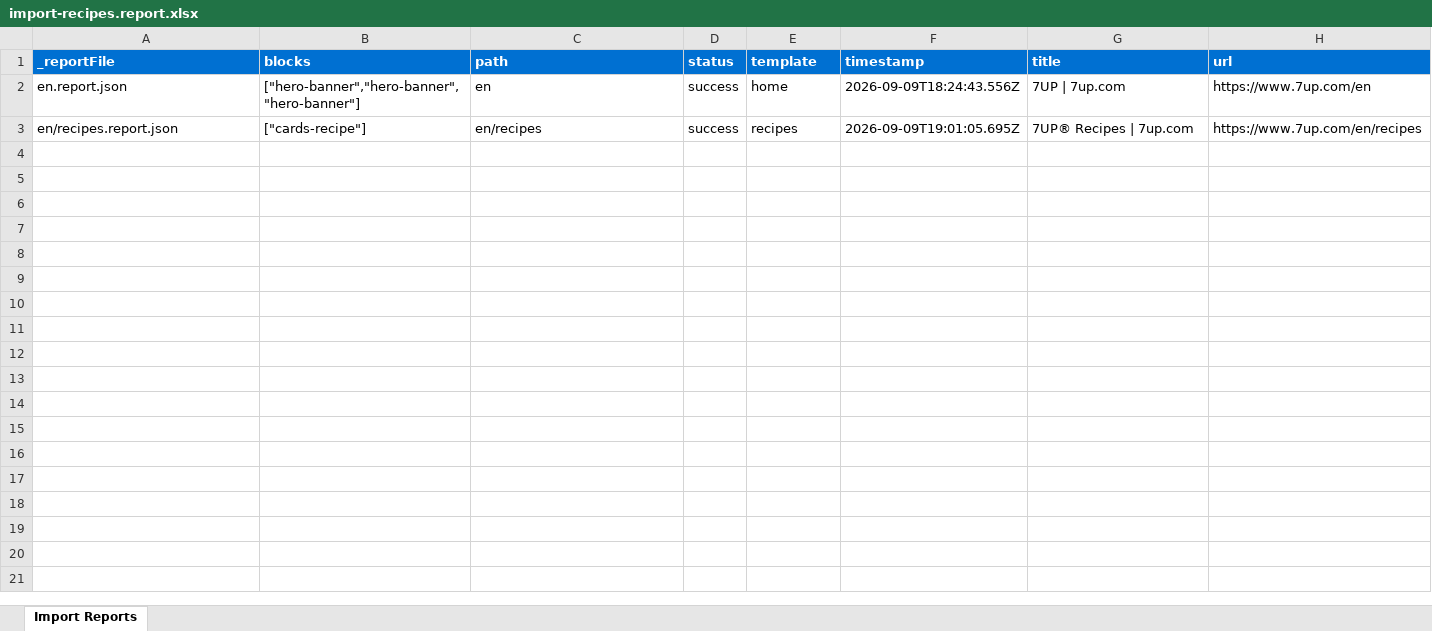
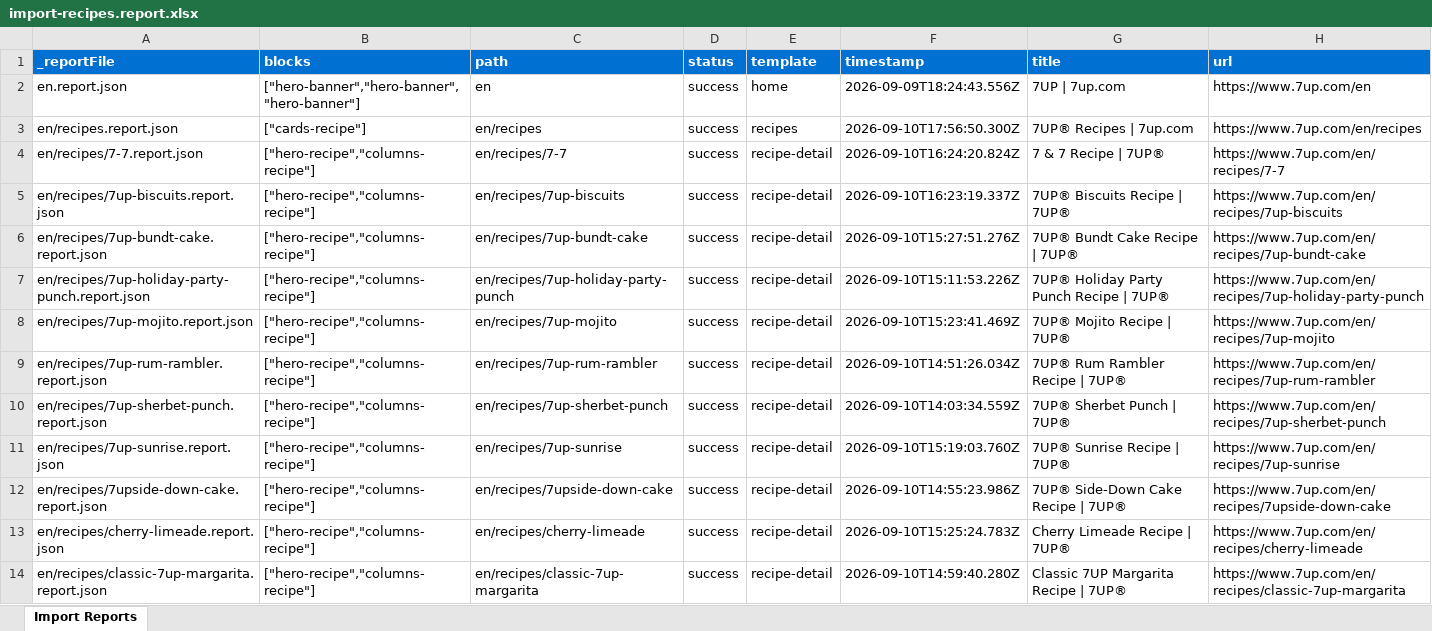
Before and after one commit to swetabar/7up-migration-demo, an Excel workbook: tools/importer/reports/import-recipes.report.xlsx, sheet Import Reports, drawn as a sheet; only a part is shown; values as stored, in another font and other column widths than the file's, no borders; the diff covers the shown part only; the diff names each change by its address in the sheet, - before the commit and + after, or states it on an @@ line.

Commit message:
Update importer
Automated migration updates generated by Experience Modernization Agent.

Changed files (13):
- tools/importer/import-recipes.bundle.js
- tools/importer/parsers/cards-recipe.js
- tools/importer/reports/en/recipes.report.json
- tools/importer/reports/en/recipes/7up-sherbet-punch.report.json
- tools/importer/reports/en/recipes/dirty-shirley.report.json
- tools/importer/reports/en/recipes/lemon-lime-float.report.json
- tools/importer/reports/en/recipes/rainbow-sherbet-float.report.json
- tools/importer/reports/en/recipes/shirley-temple-float.report.json
- tools/importer/reports/en/recipes/shirley-temple.report.json
- tools/importer/reports/import-recipe-detail.report.xlsx
- tools/importer/reports/import-recipes.report.xlsx
- tools/importer/urls-recipes-single.txt
- tools/importer/urls-single.txt

```diff
--- a/tools/importer/reports/import-recipes.report.xlsx (sheet Import Reports)
+++ b/tools/importer/reports/import-recipes.report.xlsx (sheet Import Reports)
-F3 (timestamp): 2026-09-09T19:01:05.695Z
+F3 (timestamp): 2026-09-10T17:56:50.300Z
+row 4: en/recipes/7-7.report.json | ["hero-recipe","columns-recipe"] | en/recipes/7-7 | success | recipe-detail | 2026-09-10T16:24:20.824Z | 7 & 7 Recipe | 7UP® | https://www.7up.com/en/recipes/7-7
+row 5: en/recipes/7up-biscuits.report.json | ["hero-recipe","columns-recipe"] | en/recipes/7up-biscuits | success | recipe-detail | 2026-09-10T16:23:19.337Z | 7UP® Biscuits Recipe | 7UP® | https://www.7up.com/en/recipes/7up-biscuits
+row 6: en/recipes/7up-bundt-cake.report.json | ["hero-recipe","columns-recipe"] | en/recipes/7up-bundt-cake | success | recipe-detail | 2026-09-10T15:27:51.276Z | 7UP® Bundt Cake Recipe | 7UP® | https://www.7up.com/en/recipes/7up-bundt-cake
+row 7: en/recipes/7up-holiday-party-punch.report.json | ["hero-recipe","columns-recipe"] | en/recipes/7up-holiday-party-punch | success | recipe-detail | 2026-09-10T15:11:53.226Z | 7UP® Holiday Party Punch Recipe | 7UP® | https://www.7up.com/en/recipes/7up-holiday-party-punch
+row 8: en/recipes/7up-mojito.report.json | ["hero-recipe","columns-recipe"] | en/recipes/7up-mojito | success | recipe-detail | 2026-09-10T15:23:41.469Z | 7UP® Mojito Recipe | 7UP® | https://www.7up.com/en/recipes/7up-mojito
+row 9: en/recipes/7up-rum-rambler.report.json | ["hero-recipe","columns-recipe"] | en/recipes/7up-rum-rambler | success | recipe-detail | 2026-09-10T14:51:26.034Z | 7UP® Rum Rambler Recipe | 7UP® | https://www.7up.com/en/recipes/7up-rum-rambler
+row 10: en/recipes/7up-sherbet-punch.report.json | ["hero-recipe","columns-recipe"] | en/recipes/7up-sherbet-punch | success | recipe-detail | 2026-09-10T14:03:34.559Z | 7UP® Sherbet Punch | 7UP® | https://www.7up.com/en/recipes/7up-sherbet-punch
+row 11: en/recipes/7up-sunrise.report.json | ["hero-recipe","columns-recipe"] | en/recipes/7up-sunrise | success | recipe-detail | 2026-09-10T15:19:03.760Z | 7UP® Sunrise Recipe | 7UP® | https://www.7up.com/en/recipes/7up-sunrise
+row 12: en/recipes/7upside-down-cake.report.json | ["hero-recipe","columns-recipe"] | en/recipes/7upside-down-cake | success | recipe-detail | 2026-09-10T14:55:23.986Z | 7UP® Side-Down Cake Recipe | 7UP® | https://www.7up.com/en/recipes/7upside-down-cake
+row 13: en/recipes/cherry-limeade.report.json | ["hero-recipe","columns-recipe"] | en/recipes/cherry-limeade | success | recipe-detail | 2026-09-10T15:25:24.783Z | Cherry Limeade Recipe | 7UP® | https://www.7up.com/en/recipes/cherry-limeade
+row 14: en/recipes/classic-7up-margarita.report.json | ["hero-recipe","columns-recipe"] | en/recipes/classic-7up-margarita | success | recipe-detail | 2026-09-10T14:59:40.280Z | Classic 7UP Margarita Recipe | 7UP® | https://www.7up.com/en/recipes/classic-7up-margarita
```
Also changed, not shown: 11 added rows elsewhere in this sheet, tools/importer/reports/import-recipe-detail.report.xlsx, 11 other files.
